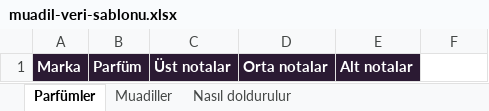
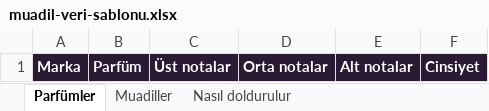
Before and after one commit to betulalpaslan/muadil, an Excel workbook: frontend/public/sablon/muadil-veri-sablonu.xlsx, sheet Parfümler, drawn as a sheet; values as stored, in another font and other column widths than the file's, no borders; the diff names each change by its address in the sheet, - before the commit and + after, or states it on an @@ line.

```diff
--- a/frontend/public/sablon/muadil-veri-sablonu.xlsx (sheet Parfümler)
+++ b/frontend/public/sablon/muadil-veri-sablonu.xlsx (sheet Parfümler)
-F1: (empty)
+F1: Cinsiyet
-F1 fill: none
+F1 fill: #2B1A33
```
Also changed, not shown: sheet Nasıl doldurulur, sheet Muadiller, 25 other files.
